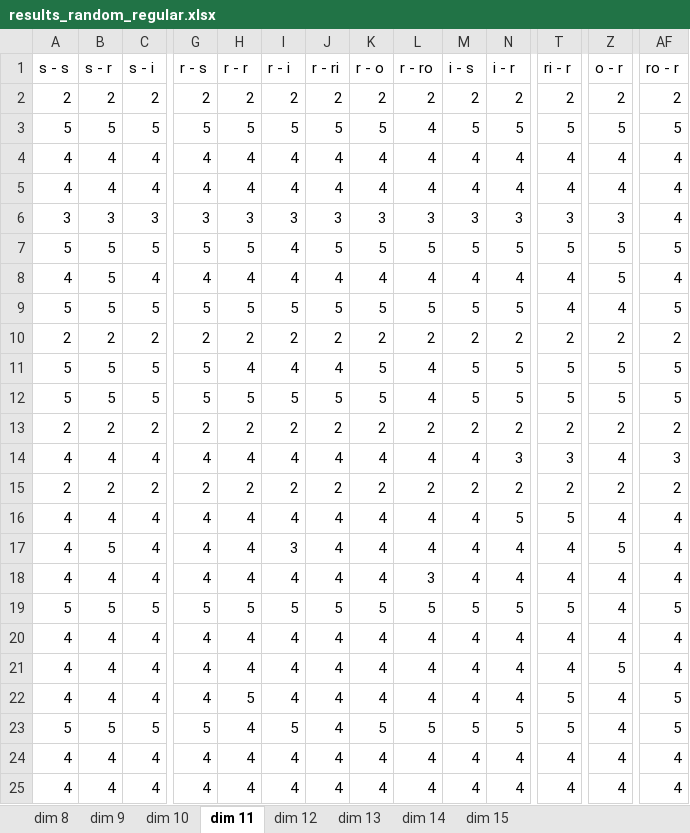
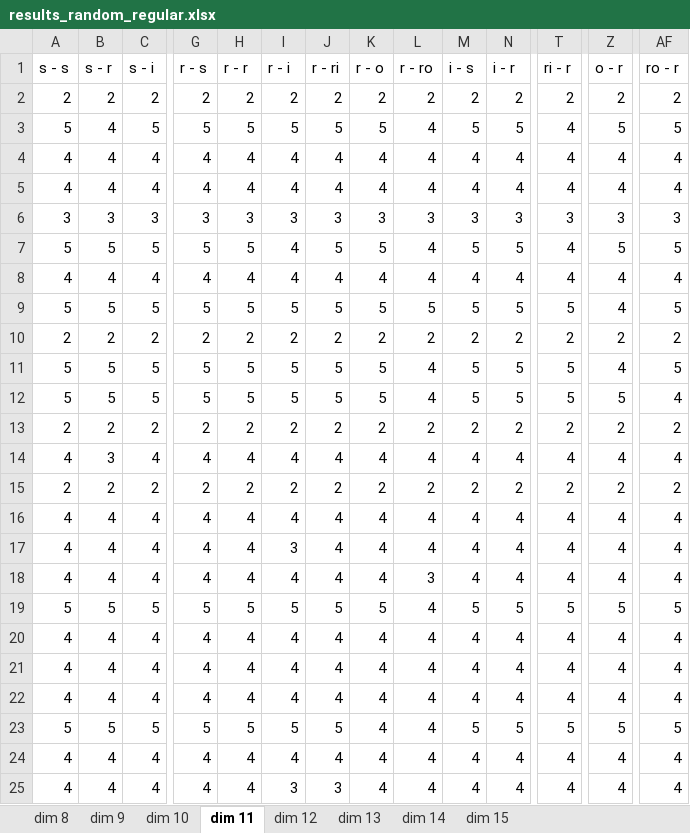
Before and after one commit to jcuevas-rozo/finite-topological-spaces, an Excel workbook: dvfields-strategies-regular/results/results_random_regular.xlsx, sheet dim 11, drawn as a sheet; only a part is shown, gaps mark what is left out; values as stored, in another font and other column widths than the file's, no borders; table styles not drawn; removed rows and columns are numbered as before the commit, all else as after; rows hold the shown columns only; the diff covers the shown part only; the diff names each change by its address in the sheet, - before the commit and + after, or states it on an @@ line.

```diff
--- a/dvfields-strategies-regular/results/results_random_regular.xlsx (sheet dim 11)
+++ b/dvfields-strategies-regular/results/results_random_regular.xlsx (sheet dim 11)
-B3 (s - r): 5
+B3 (s - r): 4
-T3 (ri - r): 5
+T3 (ri - r): 4
-AF6 (ro - r): 4
+AF6 (ro - r): 3
-L7 (r - ro): 5
+L7 (r - ro): 4
-T7 (ri - r): 5
+T7 (ri - r): 4
-B8 (s - r): 5
+B8 (s - r): 4
-Z8 (o - r): 5
+Z8 (o - r): 4
-T9 (ri - r): 4
+T9 (ri - r): 5
-H11 (r - r): 4
+H11 (r - r): 5
-I11 (r - i): 4
+I11 (r - i): 5
-J11 (r - ri): 4
+J11 (r - ri): 5
-Z11 (o - r): 5
+Z11 (o - r): 4
-AF12 (ro - r): 5
+AF12 (ro - r): 4
-B14 (s - r): 4
+B14 (s - r): 3
-N14 (i - r): 3
+N14 (i - r): 4
-T14 (ri - r): 3
+T14 (ri - r): 4
-AF14 (ro - r): 3
+AF14 (ro - r): 4
-N16 (i - r): 5
+N16 (i - r): 4
-T16 (ri - r): 5
+T16 (ri - r): 4
-B17 (s - r): 5
+B17 (s - r): 4
-Z17 (o - r): 5
+Z17 (o - r): 4
-L19 (r - ro): 5
+L19 (r - ro): 4
-Z19 (o - r): 4
+Z19 (o - r): 5
-row 21: 4 | 4 | 4 | 4 | 4 | 4 | 4 | 4 | 4 | 4 | 4 | 4 | 5 | 4
-row 22: 4 | 4 | 4 | 4 | 5 | 4 | 4 | 4 | 4 | 4 | 4 | 5 | 4 | 5
-row 23: 5 | 5 | 5 | 5 | 4 | 5 | 4 | 5 | 5 | 5 | 5 | 5 | 4 | 5
@@ row 20 moved to row 22: 4 @@
+row 23: 5 | 5 | 5 | 5 | 5 | 5 | 5 | 4 | 4 | 5 | 5 | 5 | 5 | 5
+row 24: 4 | 4 | 4 | 4 | 4 | 4 | 4 | 4 | 4 | 4 | 4 | 4 | 4 | 4
+row 25: 4 | 4 | 4 | 4 | 4 | 3 | 3 | 4 | 4 | 4 | 4 | 4 | 4 | 4
```
Also changed, not shown: 1 added row, 1 removed row, 1 moved row and 42 edited cells elsewhere in this sheet, sheet dim 14, sheet dim 13, sheet dim 10, sheet dim 9, sheet dim 12, sheet dim 15, 1 more sheet, 11 other files.
